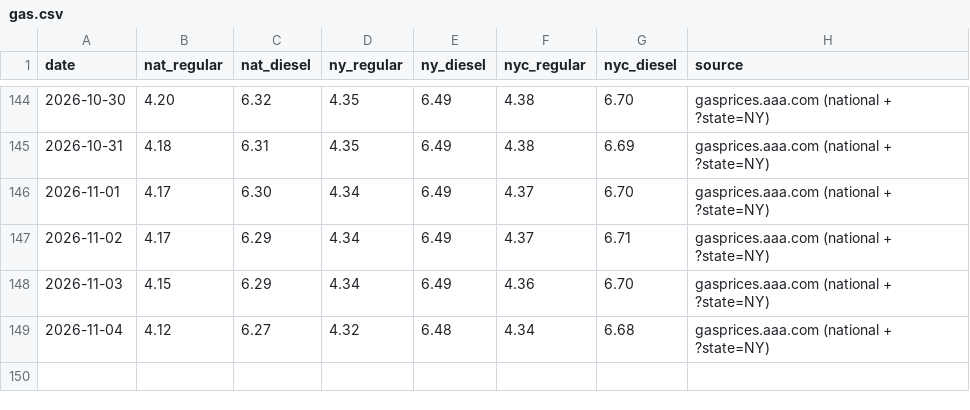
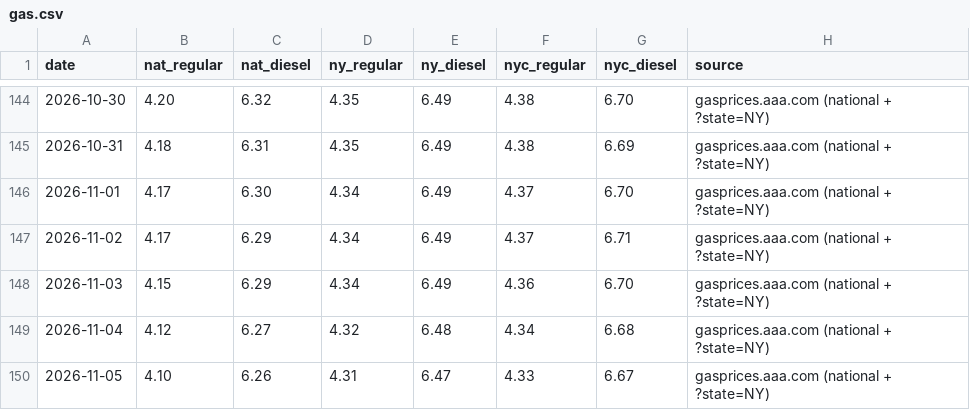
Before and after one commit to abrandt1897/GeoBrief, a CSV file: data/gas.csv, drawn as a sheet; only a part is shown, gaps mark what is left out; the diff names each change by its address in the sheet, - before the commit and + after, or states it on an @@ line.

```diff
--- a/data/gas.csv
+++ b/data/gas.csv
+row 150: 2026-11-05 | 4.10 | 6.26 | 4.31 | 6.47 | 4.33 | 6.67 | gasprices.aaa.com (national + ?state=NY)
```
Also changed, not shown: data/energy.csv, data/headlines.csv, 6 other files.
